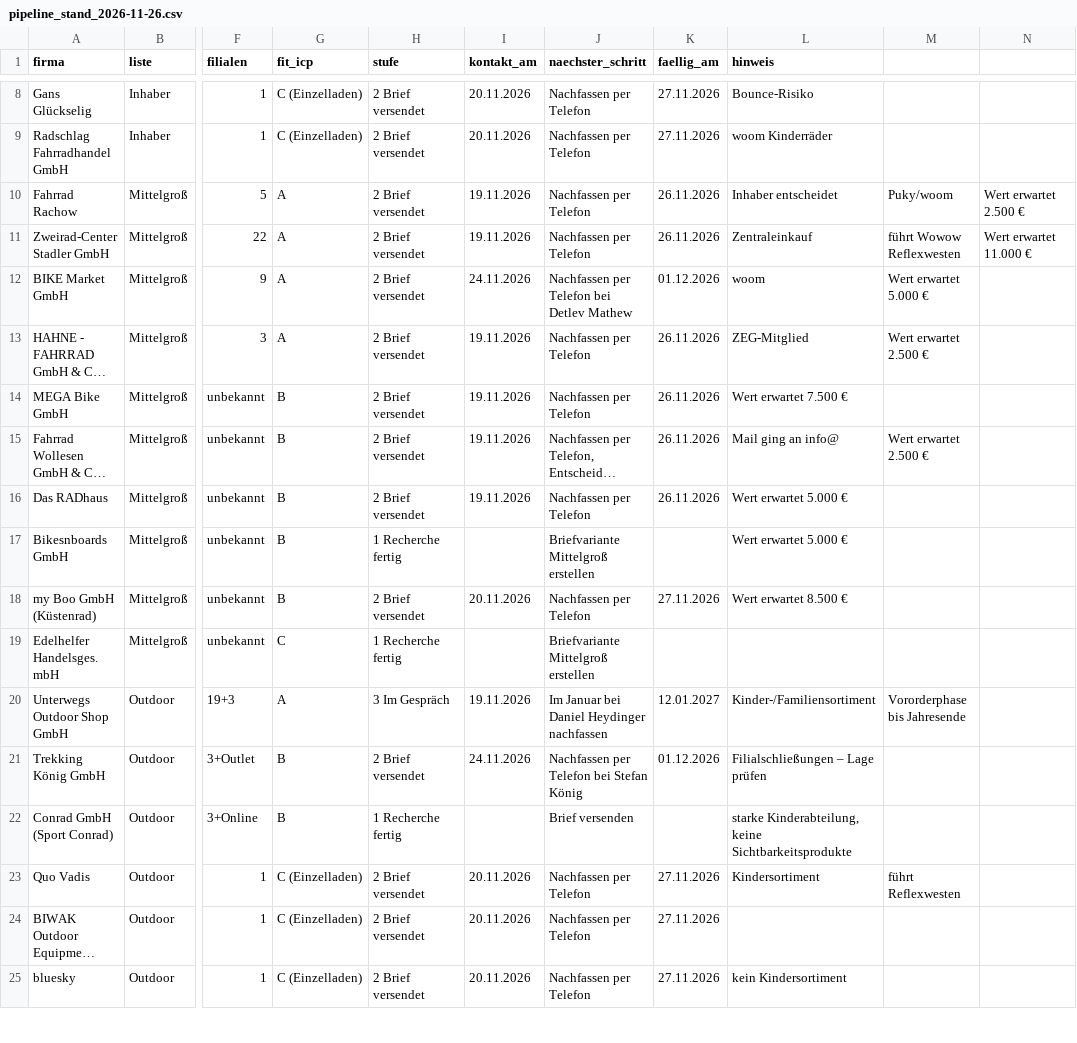
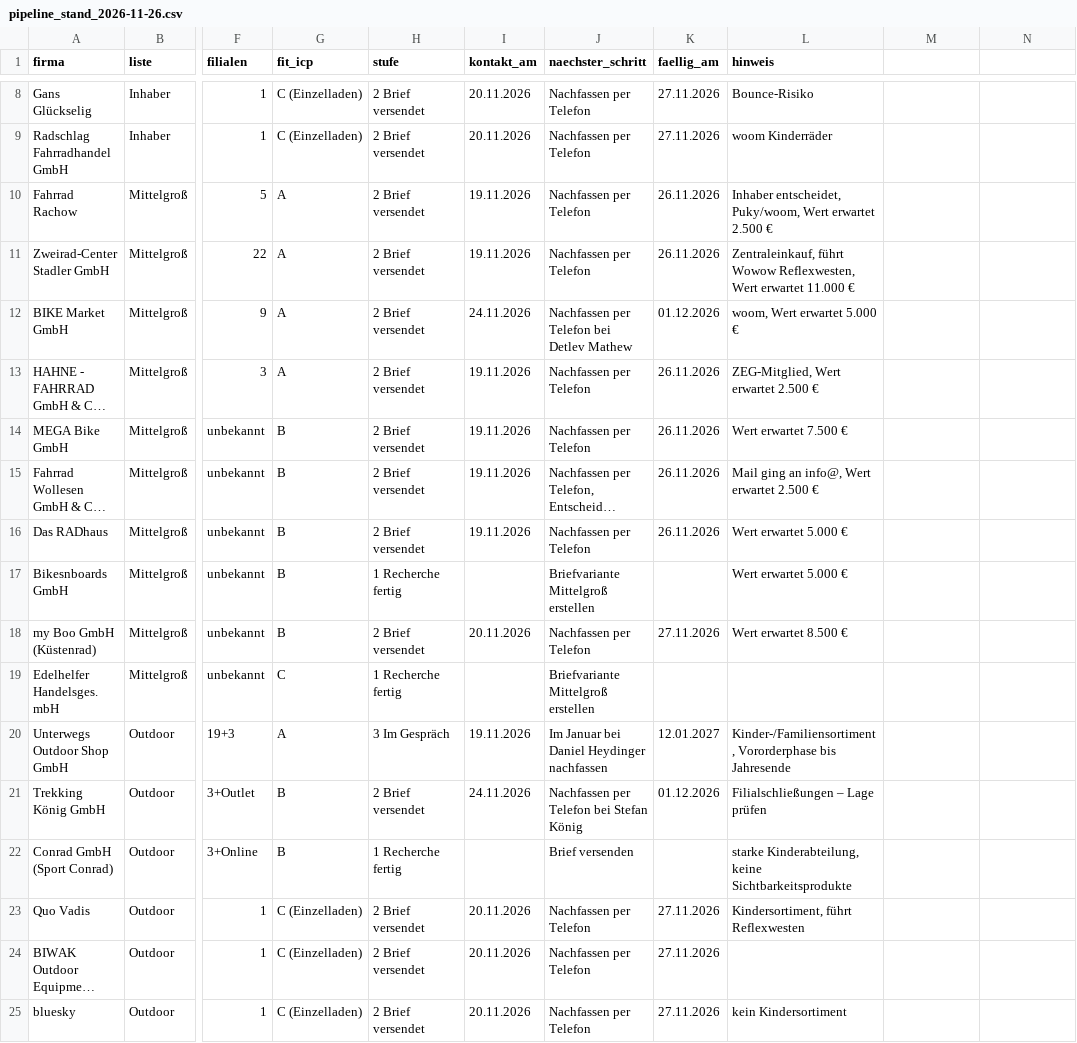
Before and after one commit to Simon28021978/LED-Westen, a CSV file: daten/pipeline_stand_2026-11-26.csv, drawn as a sheet; only a part is shown, gaps mark what is left out; long unchanged cells end in …; the diff names each change by its address in the sheet, - before the commit and + after, or states it on an @@ line.

```diff
--- a/daten/pipeline_stand_2026-11-26.csv
+++ b/daten/pipeline_stand_2026-11-26.csv
-L10 (hinweis): Inhaber entscheidet
+L10 (hinweis): Inhaber entscheidet, Puky/woom, Wert erwartet 2.500 €
-M10: Puky/woom
+M10: (empty)
-N10: Wert erwartet 2.500 €
+N10: (empty)
-L11 (hinweis): Zentraleinkauf
+L11 (hinweis): Zentraleinkauf, führt Wowow Reflexwesten, Wert erwartet 11.000 €
-M11: führt Wowow Reflexwesten
+M11: (empty)
-N11: Wert erwartet 11.000 €
+N11: (empty)
-L12 (hinweis): woom
+L12 (hinweis): woom, Wert erwartet 5.000 €
-M12: Wert erwartet 5.000 €
+M12: (empty)
-L13 (hinweis): ZEG-Mitglied
+L13 (hinweis): ZEG-Mitglied, Wert erwartet 2.500 €
-M13: Wert erwartet 2.500 €
+M13: (empty)
-L15 (hinweis): Mail ging an info@
+L15 (hinweis): Mail ging an info@, Wert erwartet 2.500 €
-M15: Wert erwartet 2.500 €
+M15: (empty)
-L20 (hinweis): Kinder-/Familiensortiment
+L20 (hinweis): Kinder-/Familiensortiment, Vororderphase bis Jahresende
-M20: Vororderphase bis Jahresende
+M20: (empty)
-L23 (hinweis): Kindersortiment
+L23 (hinweis): Kindersortiment, führt Reflexwesten
-M23: führt Reflexwesten
+M23: (empty)
```
